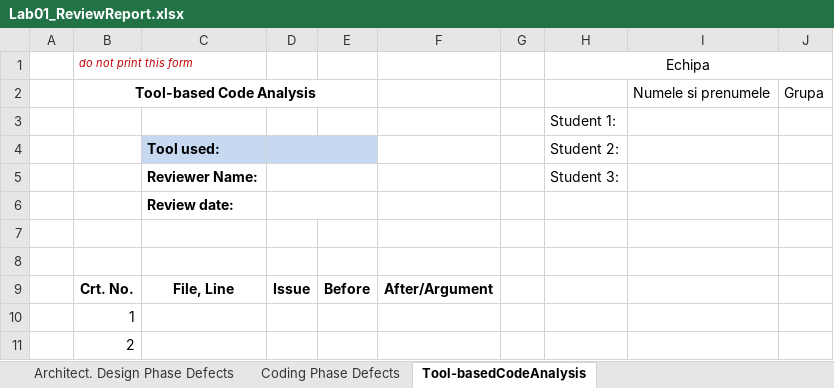
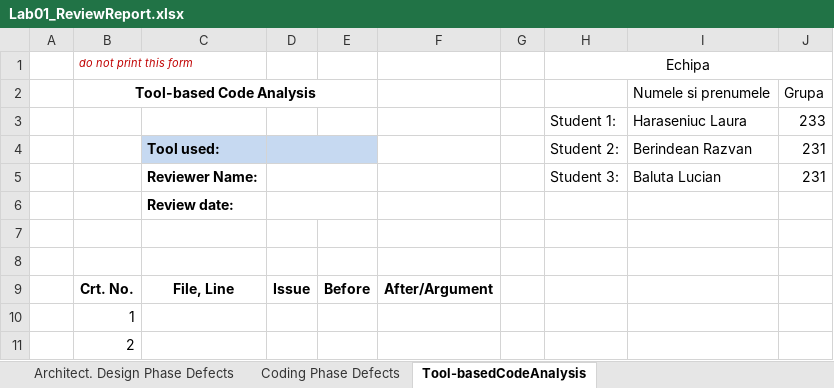
Before and after one commit to Baluta-Lucian/baxbaniiVVSS, an Excel workbook: Docs/Lab01/Lab01_ReviewReport.xlsx, sheet Tool-basedCodeAnalysis, drawn as a sheet; only a part is shown; values as stored, in another font and other column widths than the file's, no borders; removed rows and columns are numbered as before the commit, all else as after; the diff names each change by its address in the sheet, - before the commit and + after, or states it on an @@ line.

Commit message:
added code tool based code analysis

```diff
--- a/Docs/Lab01/Lab01_ReviewReport.xlsx (sheet Tool-basedCodeAnalysis)
+++ b/Docs/Lab01/Lab01_ReviewReport.xlsx (sheet Tool-basedCodeAnalysis)
-row 3:  |  |  |  |  |  |  | Student 1:
-row 4:  |  | Tool used: |  |  |  |  | Student 2:
-row 5:  |  | Reviewer Name: |  |  |  |  | Student 3:
+row 3:  |  |  |  |  |  |  | Student 1: | Haraseniuc Laura | 233
+row 4:  |  | Tool used: |  |  |  |  | Student 2: | Berindean Razvan | 231
+row 5:  |  | Reviewer Name: |  |  |  |  | Student 3: | Baluta Lucian | 231
```
Also changed, not shown: sheet Requirements Phase Defects, sheet Coding Phase Defects, 2 other files.
